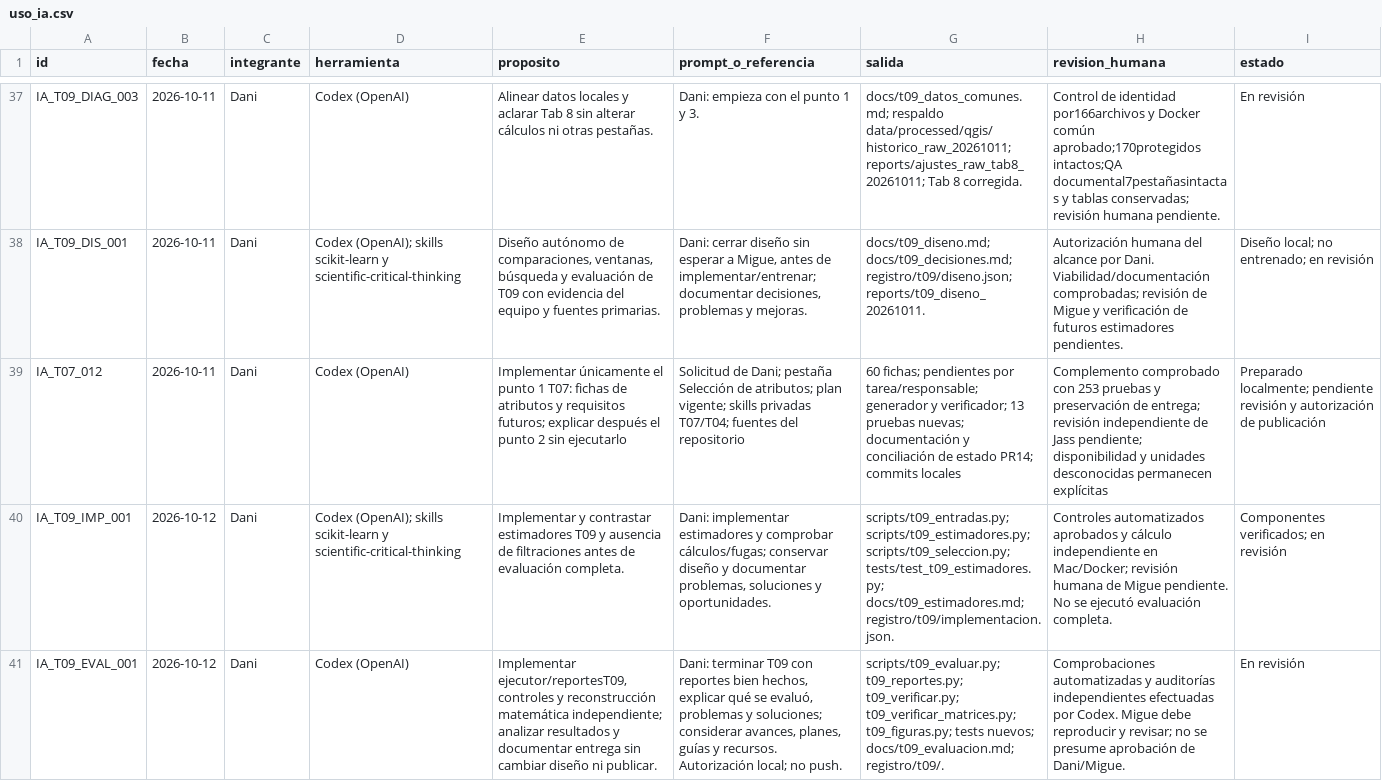
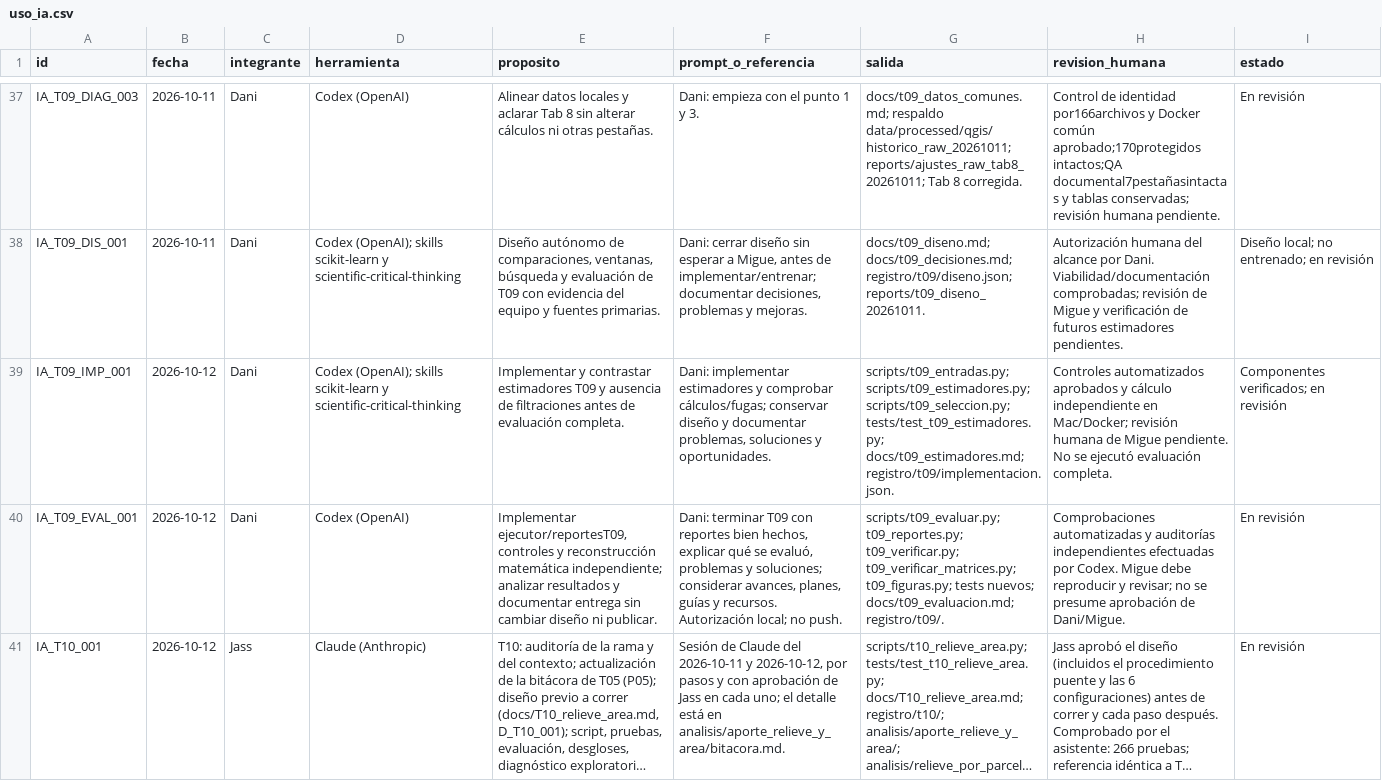
Before and after one commit to danielalira20/AgroCebada-2026, a CSV file: registro/uso_ia.csv, drawn as a sheet; only a part is shown, gaps mark what is left out; the shorter side is filled out with more unchanged rows; long unchanged cells end in …; the diff names each change by its address in the sheet, - before the commit and + after, or states it on an @@ line.

Commit message:
quita fila duplicada IA_T07_012 en uso_ia

```diff
--- a/registro/uso_ia.csv
+++ b/registro/uso_ia.csv
-row 39: IA_T07_012 | 2026-10-11 | Dani | Codex (OpenAI) | Implementar únicamente el punto 1 T07: fichas de atributos y requisitos futuros; explicar después el punto 2 sin ejecutarlo | Solicitud de Dani; pestaña Selección de atributos; plan vigente; skills privadas T07/T04; fuentes del repositorio | 60 fichas; pendientes por tarea/responsable; generador y verificador; 13 pruebas nuevas; documentación y conciliación de estado PR14; commits locales | Complemento comprobado con 253 pruebas y preservación de entrega; revisión independiente de Jass pendiente; disponibilidad y unidades desconocidas permanecen explícitas | Preparado localmente; pendiente revisión y autorización de publicación
```
